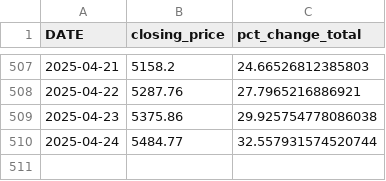
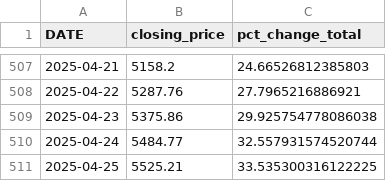
Before and after one commit to m-quick/sp500_monitor, a CSV file: S&P500_latest.csv, drawn as a sheet; only a part is shown, gaps mark what is left out; the diff names each change by its address in the sheet, - before the commit and + after, or states it on an @@ line.

```diff
--- a/S&P500_latest.csv
+++ b/S&P500_latest.csv
+row 511: 2025-04-25 | 5525.21 | 33.535300316122225
```
Also changed, not shown: 1 other file.
